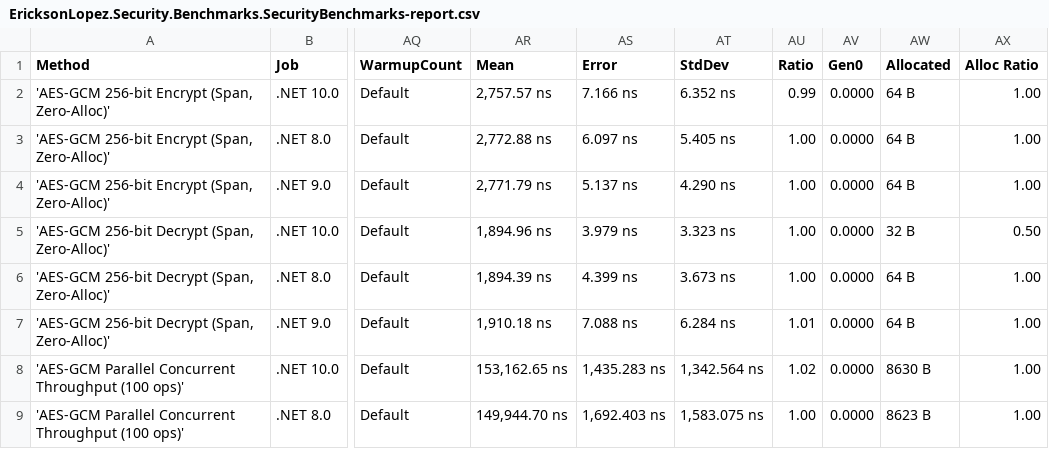
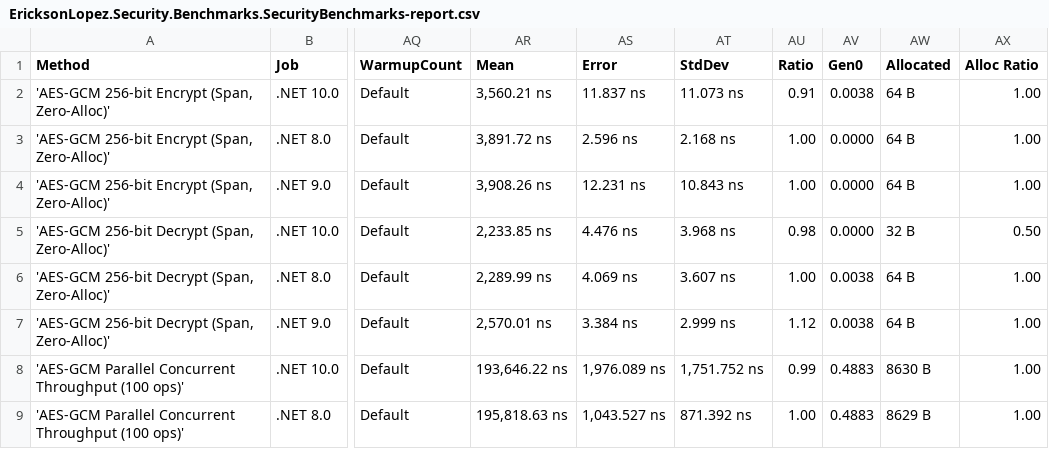
Before and after one commit to ericksonlopezf/dotnet-security, a CSV file: benchmarks/results/results/EricksonLopez.Security.Benchmarks.SecurityBenchmarks-report.csv, drawn as a sheet; only a part is shown, gaps mark what is left out; the diff covers the shown part only; the diff names each change by its address in the sheet, - before the commit and + after, or states it on an @@ line.

```diff
--- a/benchmarks/results/results/EricksonLopez.Security.Benchmarks.SecurityBenchmarks-report.csv
+++ b/benchmarks/results/results/EricksonLopez.Security.Benchmarks.SecurityBenchmarks-report.csv
-AR2 (Mean): 2,757.57 ns
+AR2 (Mean): 3,560.21 ns
-AS2 (Error): 7.166 ns
+AS2 (Error): 11.837 ns
-AT2 (StdDev): 6.352 ns
+AT2 (StdDev): 11.073 ns
-AU2 (Ratio): 0.99
+AU2 (Ratio): 0.91
-AV2 (Gen0): 0.0000
+AV2 (Gen0): 0.0038
-AR3 (Mean): 2,772.88 ns
+AR3 (Mean): 3,891.72 ns
-AS3 (Error): 6.097 ns
+AS3 (Error): 2.596 ns
-AT3 (StdDev): 5.405 ns
+AT3 (StdDev): 2.168 ns
-AR4 (Mean): 2,771.79 ns
+AR4 (Mean): 3,908.26 ns
-AS4 (Error): 5.137 ns
+AS4 (Error): 12.231 ns
-AT4 (StdDev): 4.290 ns
+AT4 (StdDev): 10.843 ns
-AR5 (Mean): 1,894.96 ns
+AR5 (Mean): 2,233.85 ns
-AS5 (Error): 3.979 ns
+AS5 (Error): 4.476 ns
-AT5 (StdDev): 3.323 ns
+AT5 (StdDev): 3.968 ns
-AU5 (Ratio): 1.00
+AU5 (Ratio): 0.98
-AR6 (Mean): 1,894.39 ns
+AR6 (Mean): 2,289.99 ns
-AS6 (Error): 4.399 ns
+AS6 (Error): 4.069 ns
-AT6 (StdDev): 3.673 ns
+AT6 (StdDev): 3.607 ns
-AV6:AV7 (Gen0): 0.0000
+AV6:AV7 (Gen0): 0.0038
-AR7 (Mean): 1,910.18 ns
+AR7 (Mean): 2,570.01 ns
-AS7 (Error): 7.088 ns
+AS7 (Error): 3.384 ns
-AT7 (StdDev): 6.284 ns
+AT7 (StdDev): 2.999 ns
-AU7 (Ratio): 1.01
+AU7 (Ratio): 1.12
-AR8 (Mean): 153,162.65 ns
+AR8 (Mean): 193,646.22 ns
-AS8 (Error): 1,435.283 ns
+AS8 (Error): 1,976.089 ns
-AT8 (StdDev): 1,342.564 ns
+AT8 (StdDev): 1,751.752 ns
-AU8 (Ratio): 1.02
+AU8 (Ratio): 0.99
-AV8:AV9 (Gen0): 0.0000
+AV8:AV9 (Gen0): 0.4883
-AR9 (Mean): 149,944.70 ns
+AR9 (Mean): 195,818.63 ns
-AS9 (Error): 1,692.403 ns
+AS9 (Error): 1,043.527 ns
-AT9 (StdDev): 1,583.075 ns
+AT9 (StdDev): 871.392 ns
-AW9 (Allocated): 8623 B
+AW9 (Allocated): 8629 B
```
Also changed, not shown: 124 edited cells elsewhere in this file, 5 other files.
